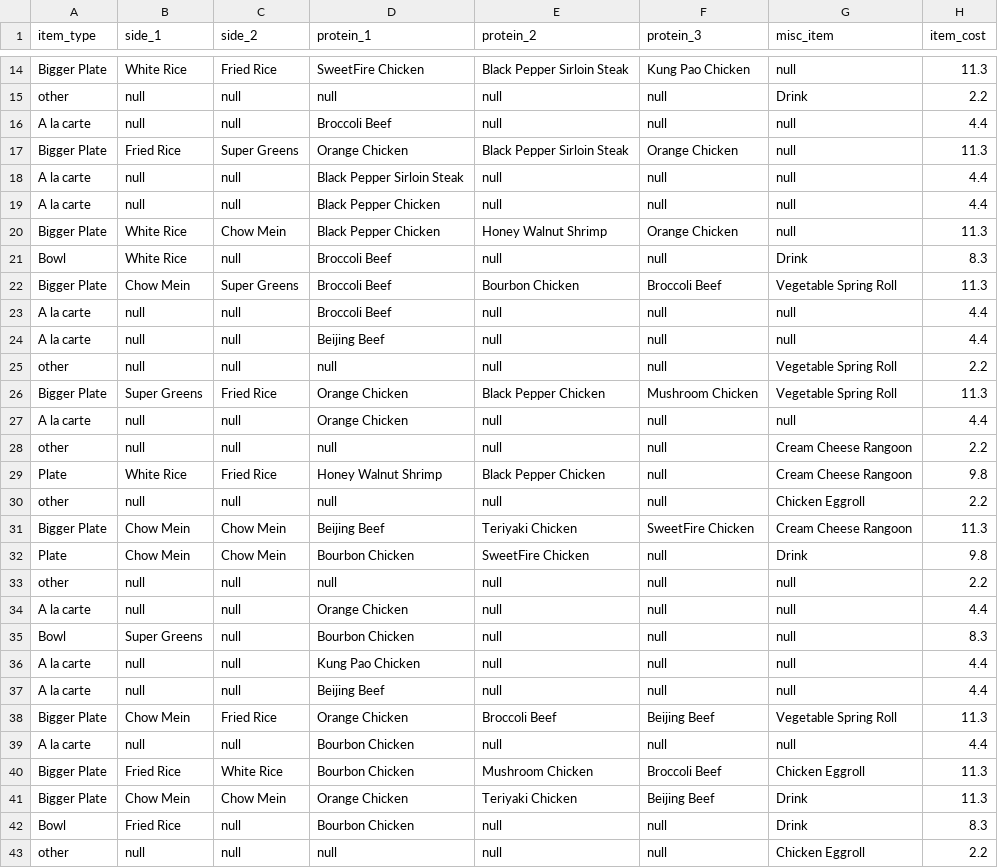
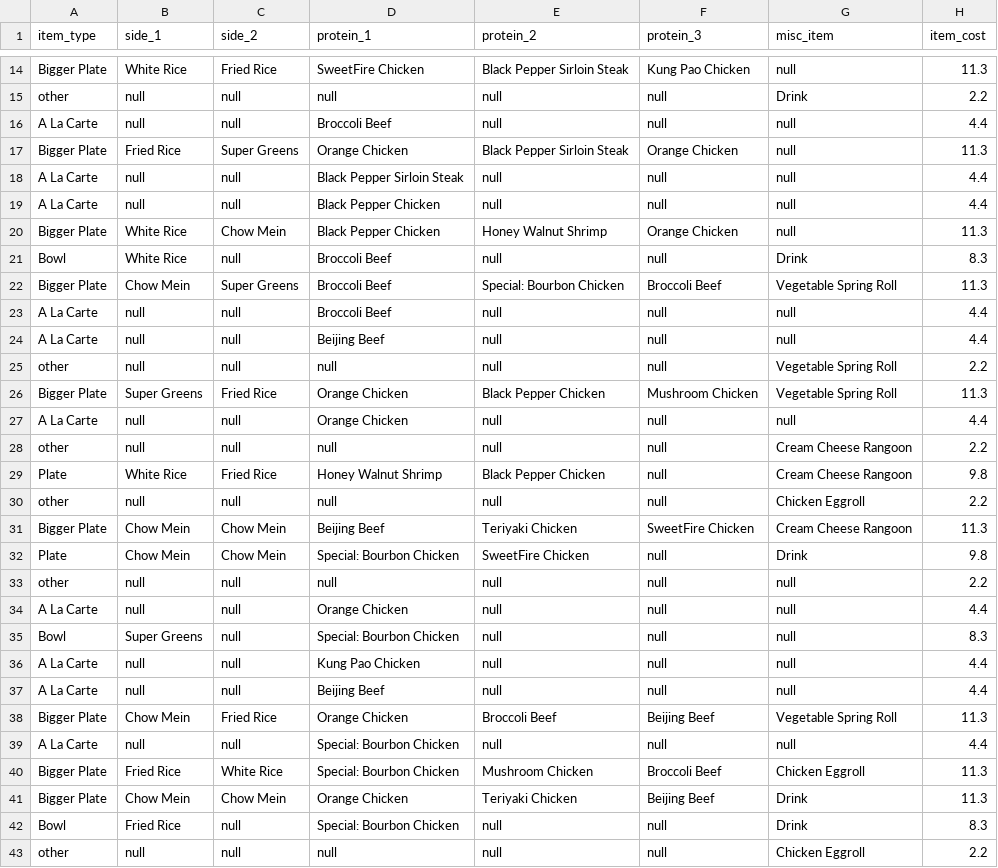
Before and after one commit to Revere672/project-2-02-sugar-chicken-pages, a CSV file: src/main/resources/csv/panda_orders.csv, drawn as a sheet; only a part is shown, gaps mark what is left out; the diff covers the shown part only.

```diff
--- a/src/main/resources/csv/panda_orders.csv
+++ b/src/main/resources/csv/panda_orders.csv
@@ -15,14 +15,14 @@ Bigger Plate,White Rice,Fried Rice,SweetFire Chicken,Black Pepper Sirloin Steak,
 other,null,null,null,null,null,Drink,2.2
-A la carte,null,null,Broccoli Beef,null,null,null,4.4
+A La Carte,null,null,Broccoli Beef,null,null,null,4.4
 Bigger Plate,Fried Rice,Super Greens,Orange Chicken,Black Pepper Sirloin Steak,Orange Chicken,null,11.3
-A la carte,null,null,Black Pepper Sirloin Steak,null,null,null,4.4
-A la carte,null,null,Black Pepper Chicken,null,null,null,4.4
+A La Carte,null,null,Black Pepper Sirloin Steak,null,null,null,4.4
+A La Carte,null,null,Black Pepper Chicken,null,null,null,4.4
 Bigger Plate,White Rice,Chow Mein,Black Pepper Chicken,Honey Walnut Shrimp,Orange Chicken,null,11.3
 Bowl,White Rice,null,Broccoli Beef,null,null,Drink,8.3
-Bigger Plate,Chow Mein,Super Greens,Broccoli Beef,Bourbon Chicken,Broccoli Beef,Vegetable Spring Roll,11.3
-A la carte,null,null,Broccoli Beef,null,null,null,4.4
-A la carte,null,null,Beijing Beef,null,null,null,4.4
+Bigger Plate,Chow Mein,Super Greens,Broccoli Beef,Special: Bourbon Chicken,Broccoli Beef,Vegetable Spring Roll,11.3
+A La Carte,null,null,Broccoli Beef,null,null,null,4.4
+A La Carte,null,null,Beijing Beef,null,null,null,4.4
 other,null,null,null,null,null,Vegetable Spring Roll,2.2
 Bigger Plate,Super Greens,Fried Rice,Orange Chicken,Black Pepper Chicken,Mushroom Chicken,Vegetable Spring Roll,11.3
-A la carte,null,null,Orange Chicken,null,null,null,4.4
+A La Carte,null,null,Orange Chicken,null,null,null,4.4
 other,null,null,null,null,null,Cream Cheese Rangoon,2.2
@@ -31,13 +31,13 @@ other,null,null,null,null,null,Chicken Eggroll,2.2
 Bigger Plate,Chow Mein,Chow Mein,Beijing Beef,Teriyaki Chicken,SweetFire Chicken,Cream Cheese Rangoon,11.3
-Plate,Chow Mein,Chow Mein,Bourbon Chicken,SweetFire Chicken,null,Drink,9.8
+Plate,Chow Mein,Chow Mein,Special: Bourbon Chicken,SweetFire Chicken,null,Drink,9.8
 other,null,null,null,null,null,null,2.2
-A la carte,null,null,Orange Chicken,null,null,null,4.4
-Bowl,Super Greens,null,Bourbon Chicken,null,null,null,8.3
-A la carte,null,null,Kung Pao Chicken,null,null,null,4.4
-A la carte,null,null,Beijing Beef,null,null,null,4.4
+A La Carte,null,null,Orange Chicken,null,null,null,4.4
+Bowl,Super Greens,null,Special: Bourbon Chicken,null,null,null,8.3
+A La Carte,null,null,Kung Pao Chicken,null,null,null,4.4
+A La Carte,null,null,Beijing Beef,null,null,null,4.4
 Bigger Plate,Chow Mein,Fried Rice,Orange Chicken,Broccoli Beef,Beijing Beef,Vegetable Spring Roll,11.3
-A la carte,null,null,Bourbon Chicken,null,null,null,4.4
-Bigger Plate,Fried Rice,White Rice,Bourbon Chicken,Mushroom Chicken,Broccoli Beef,Chicken Eggroll,11.3
+A La Carte,null,null,Special: Bourbon Chicken,null,null,null,4.4
+Bigger Plate,Fried Rice,White Rice,Special: Bourbon Chicken,Mushroom Chicken,Broccoli Beef,Chicken Eggroll,11.3
 Bigger Plate,Chow Mein,Chow Mein,Orange Chicken,Teriyaki Chicken,Beijing Beef,Drink,11.3
-Bowl,Fried Rice,null,Bourbon Chicken,null,null,Drink,8.3
+Bowl,Fried Rice,null,Special: Bourbon Chicken,null,null,Drink,8.3
 other,null,null,null,null,null,Chicken Eggroll,2.2
```
Also changed, not shown: 18 edited cells elsewhere in this file, src/main/resources/csv/menu.csv.
